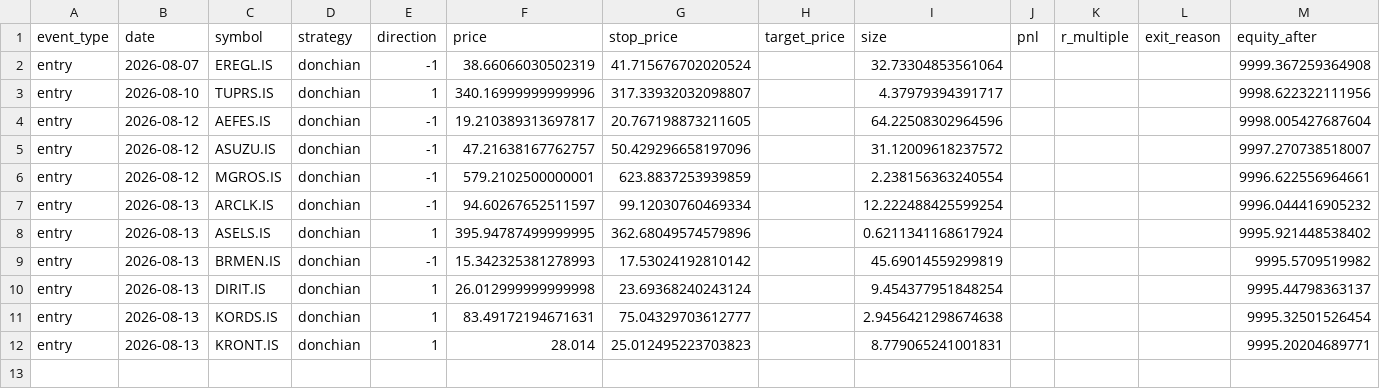
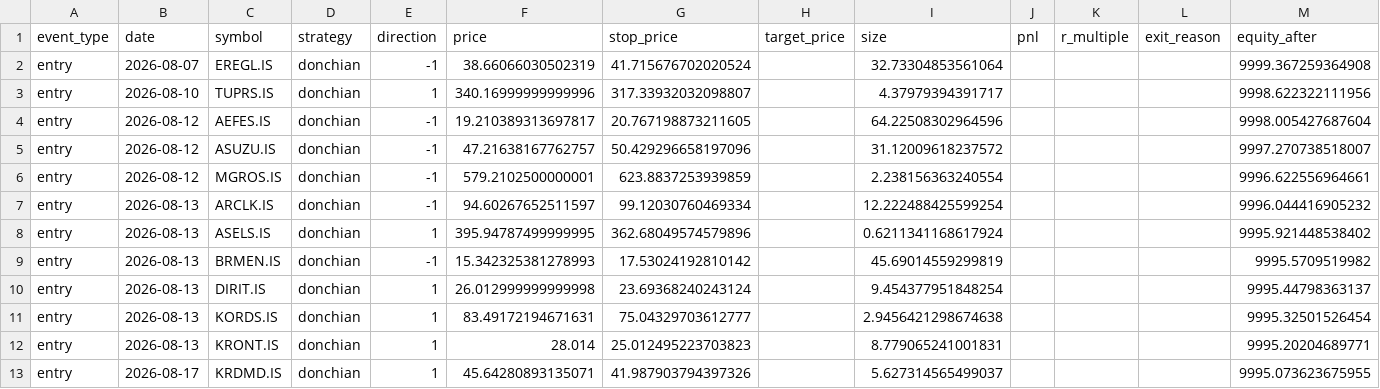
Before and after one commit to osmanacarr/trading-system, a CSV file: paper_trading/logs/trades.csv, drawn as a sheet.

```diff
--- a/paper_trading/logs/trades.csv
+++ b/paper_trading/logs/trades.csv
@@ -12 +12,2 @@ entry,2026-08-13,KORDS.IS,donchian,1,83.49172194671631,75.04329703612777,,2.9456
 entry,2026-08-13,KRONT.IS,donchian,1,28.014,25.012495223703823,,8.779065241001831,,,,9995.20204689771
+entry,2026-08-17,KRDMD.IS,donchian,1,45.64280893135071,41.987903794397326,,5.627314565499037,,,,9995.073623675955
```
Also changed, not shown: paper_trading/logs/equity.csv, 6 other files.
